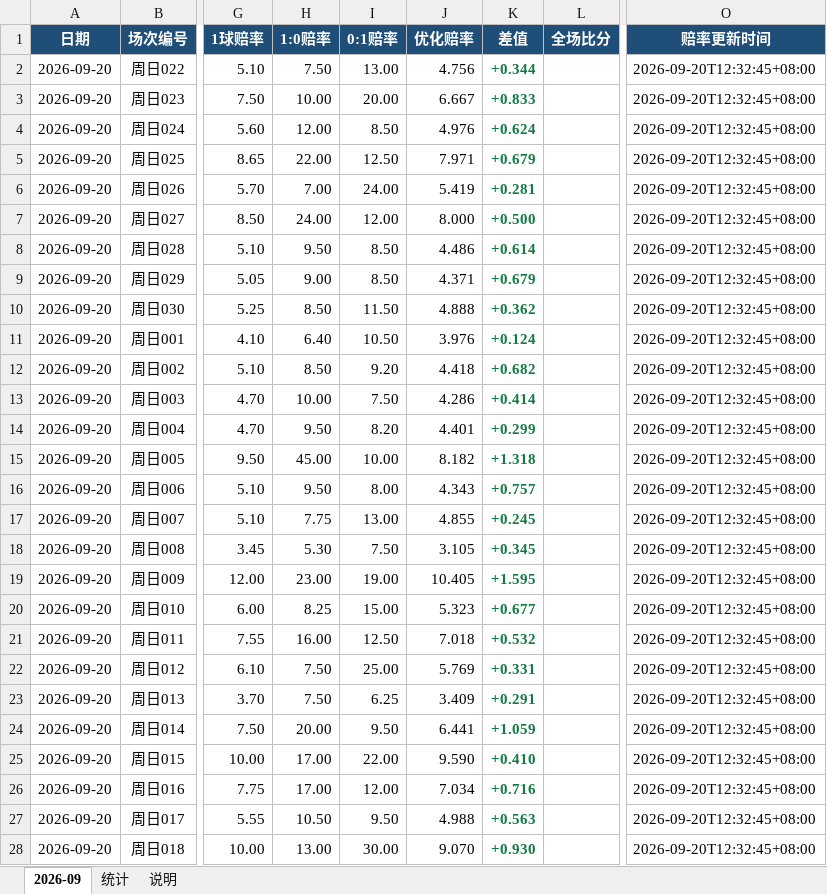
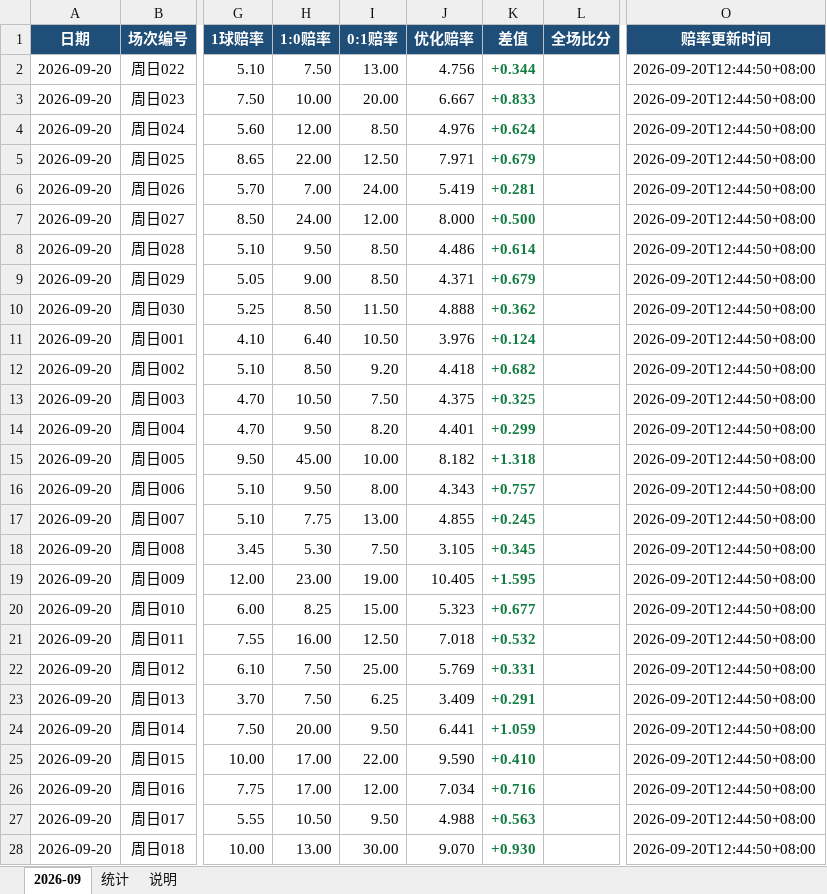
Before and after one commit to chuangyuyu/jingcai, an Excel workbook: docs/excel/竞彩1球-差值记录.xlsx, sheet 2026-09, drawn as a sheet; only a part is shown, gaps mark what is left out; values as stored, in another font and other column widths than the file's, no borders; the diff covers the shown part only; the diff names each change by its address in the sheet, - before the commit and + after, or states it on an @@ line.

```diff
--- a/docs/excel/竞彩1球-差值记录.xlsx (sheet 2026-09)
+++ b/docs/excel/竞彩1球-差值记录.xlsx (sheet 2026-09)
-O2:O28 (赔率更新时间): 2026-09-20T12:32:45+08:00
+O2:O28 (赔率更新时间): 2026-09-20T12:44:50+08:00
-H13 (1:0赔率): 10.00
+H13 (1:0赔率): 10.50
-J13 (优化赔率): 4.286
+J13 (优化赔率): 4.375
-K13 (差值): +0.414
+K13 (差值): +0.325
```
Also changed, not shown: 4 edited cells elsewhere in this sheet, sheet 统计, 7 other files.
